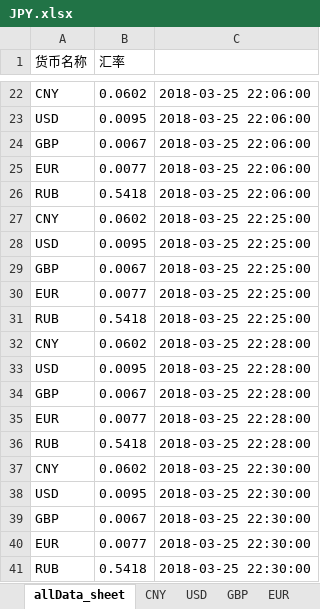
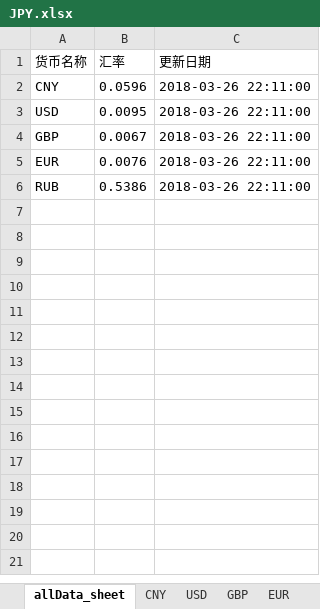
Before and after one commit to WFL-fly/GraduationProject, an Excel workbook: mypjt/dataFiles/JPY.xlsx, sheet allData_sheet, drawn as a sheet; only a part is shown, gaps mark what is left out; values as stored, in another font and other column widths than the file's, no borders; removed rows and columns are numbered as before the commit, all else as after; the diff covers the shown part only; the diff names each change by its address in the sheet, - before the commit and + after, or states it on an @@ line.

```diff
--- a/mypjt/dataFiles/JPY.xlsx (sheet allData_sheet)
+++ b/mypjt/dataFiles/JPY.xlsx (sheet allData_sheet)
-C1: (empty)
+C1: 更新日期
-B2 (汇率): 0.0602
+B2 (汇率): 0.0596
-C2:C6 (更新日期): 2018-03-25 22:06:00
+C2:C6 (更新日期): 2018-03-26 22:11:00
-B5 (汇率): 0.0077
+B5 (汇率): 0.0076
-B6 (汇率): 0.5418
+B6 (汇率): 0.5386
-row 27: CNY | 0.0602 | 2018-03-25 22:25:00
-row 28: USD | 0.0095 | 2018-03-25 22:25:00
-row 29: GBP | 0.0067 | 2018-03-25 22:25:00
-row 30: EUR | 0.0077 | 2018-03-25 22:25:00
-row 31: RUB | 0.5418 | 2018-03-25 22:25:00
-row 32: CNY | 0.0602 | 2018-03-25 22:28:00
-row 33: USD | 0.0095 | 2018-03-25 22:28:00
-row 34: GBP | 0.0067 | 2018-03-25 22:28:00
-row 35: EUR | 0.0077 | 2018-03-25 22:28:00
-row 36: RUB | 0.5418 | 2018-03-25 22:28:00
-row 37: CNY | 0.0602 | 2018-03-25 22:30:00
-row 38: USD | 0.0095 | 2018-03-25 22:30:00
-row 39: GBP | 0.0067 | 2018-03-25 22:30:00
-row 40: EUR | 0.0077 | 2018-03-25 22:30:00
-row 41: RUB | 0.5418 | 2018-03-25 22:30:00
```
Also changed, not shown: 20 removed rows elsewhere in this sheet, sheet CNY, sheet EUR, sheet RUB, sheet USD, sheet GBP, 19 other files.
